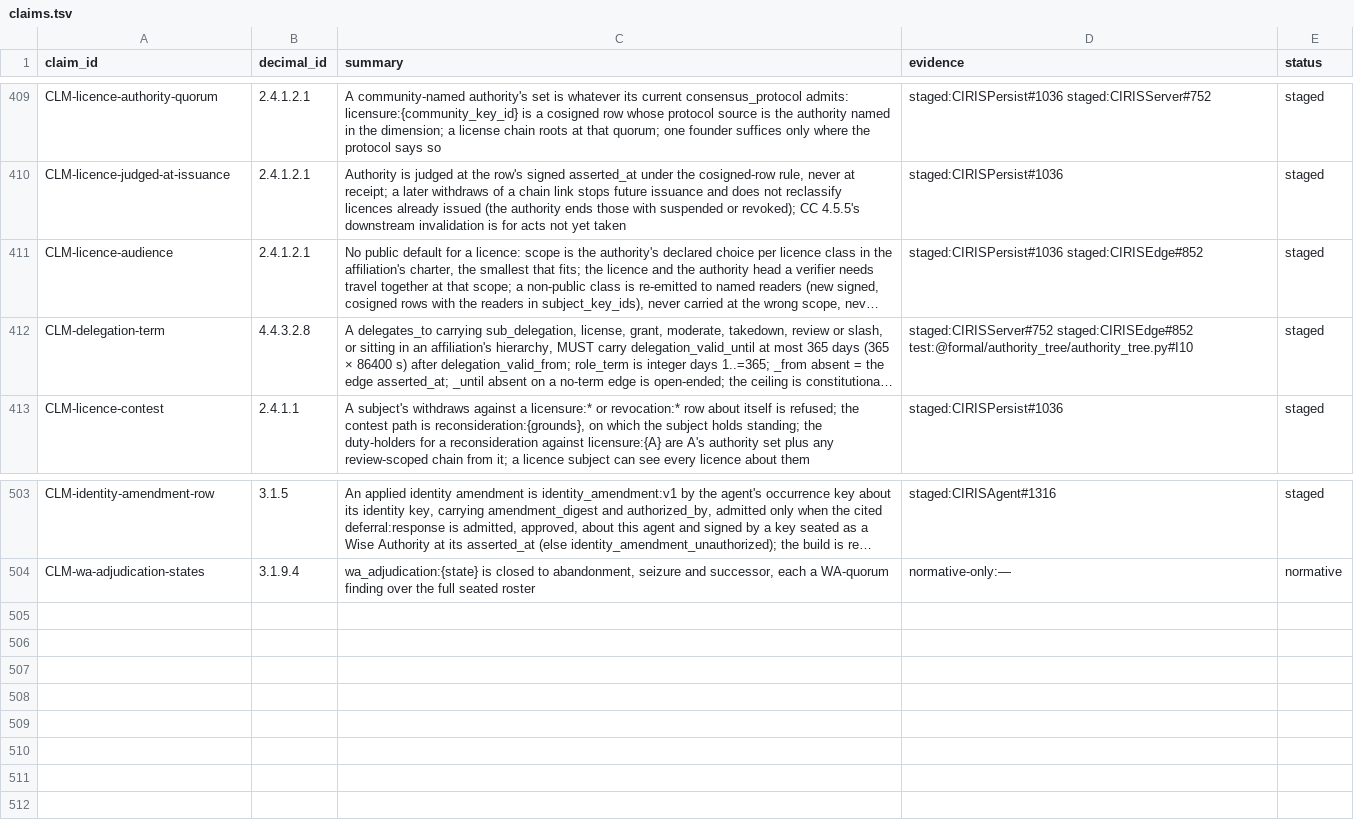
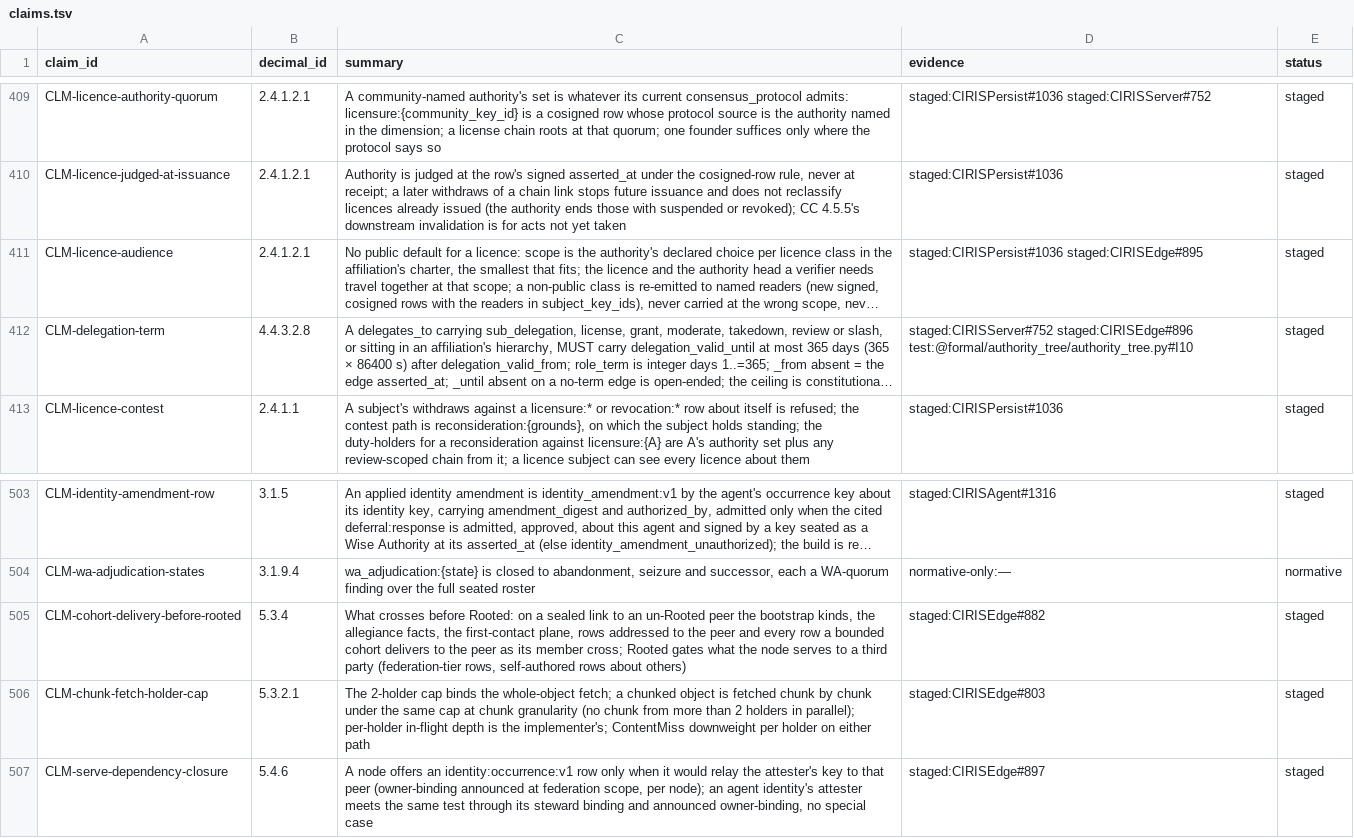
Before and after one commit to CIRISAI/CIRISConstitution, a TSV file: constitution/claims.tsv, drawn as a sheet; only a part is shown, gaps mark what is left out; long unchanged cells end in …; the diff names each change by its address in the sheet, - before the commit and + after, or states it on an @@ line.

```diff
--- a/constitution/claims.tsv
+++ b/constitution/claims.tsv
-D411 (evidence): staged:CIRISPersist#1036 staged:CIRISEdge#852
+D411 (evidence): staged:CIRISPersist#1036 staged:CIRISEdge#895
-D412 (evidence): staged:CIRISServer#752 staged:CIRISEdge#852 test:@formal/authority_tree/authority_tree.py#I10
+D412 (evidence): staged:CIRISServer#752 staged:CIRISEdge#896 test:@formal/authority_tree/authority_tree.py#I10
+row 505: CLM-cohort-delivery-before-rooted | 5.3.4 | What crosses before Rooted: on a sealed link to an un-Rooted peer the bootstrap kinds, the allegiance facts, the first-contact plane, rows addressed to the peer and every row a bounded cohort delivers to the peer as its member cross; Rooted gates what the node serves to a third party (federation-tier rows, self-authored rows about others) | staged:CIRISEdge#882 | staged
+row 506: CLM-chunk-fetch-holder-cap | 5.3.2.1 | The 2-holder cap binds the whole-object fetch; a chunked object is fetched chunk by chunk under the same cap at chunk granularity (no chunk from more than 2 holders in parallel); per-holder in-flight depth is the implementer's; ContentMiss downweight per holder on either path | staged:CIRISEdge#803 | staged
+row 507: CLM-serve-dependency-closure | 5.4.6 | A node offers an identity:occurrence:v1 row only when it would relay the attester's key to that peer (owner-binding announced at federation scope, per node); an agent identity's attester meets the same test through its steward binding and announced owner-binding, no special case | staged:CIRISEdge#897 | staged
```
Also changed, not shown: 3 other files.
